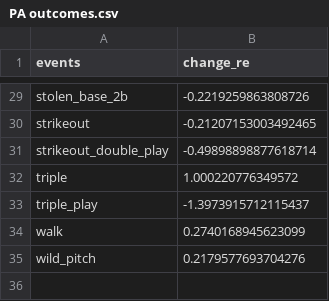
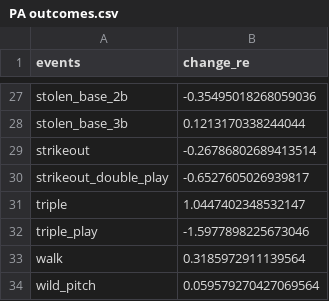
Before and after one commit to SlyZ1228/framing, a CSV file: data/PA outcomes.csv, drawn as a sheet; only a part is shown, gaps mark what is left out; addresses are those after the commit; the diff covers the shown part only; the diff names each change by its address in the sheet, - before the commit and + after, or states it on an @@ line.

```diff
--- a/data/PA outcomes.csv
+++ b/data/PA outcomes.csv
-B27 (change_re): -0.2219259863808726
+B27 (change_re): -0.35495018268059036
+row 28: stolen_base_3b | 0.1213170338244044
-B29 (change_re): -0.21207153003492465
+B29 (change_re): -0.26786802689413514
-B30 (change_re): -0.49898898877618714
+B30 (change_re): -0.6527605026939817
-B31 (change_re): 1.000220776349572
+B31 (change_re): 1.0447402348532147
-B32 (change_re): -1.3973915712115437
+B32 (change_re): -1.5977898225673046
-B33 (change_re): 0.2740168945623099
+B33 (change_re): 0.3185972911139564
-B34 (change_re): 0.2179577693704276
+B34 (change_re): 0.059579270427069564
```
Also changed, not shown: 2 added rows, 4 removed rows and 23 edited cells elsewhere in this file, data/counts.csv, 3 other files.
